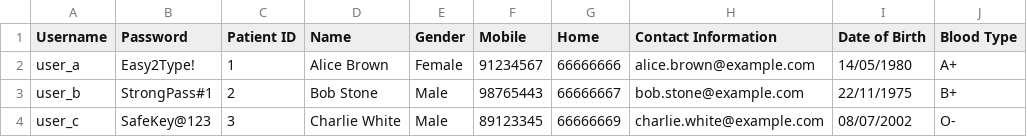
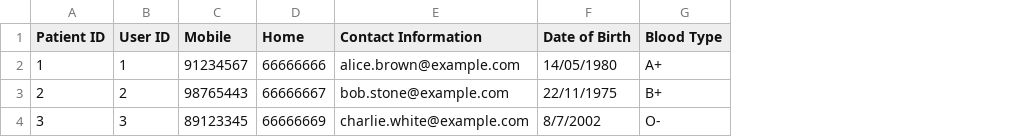
Before and after one commit to rachtrx/HMS, a CSV file: src/resources/Patient_List.csv, drawn as a sheet; removed rows and columns are numbered as before the commit, all else as after; the diff names each change by its address in the sheet, - before the commit and + after, or states it on an @@ line.

```diff
--- a/src/resources/Patient_List.csv
+++ b/src/resources/Patient_List.csv
-column A (Username), rows 2-4: user_a | user_b | user_c
-column B (Password), rows 2-4: Easy2Type! | StrongPass#1 | SafeKey@123
-column D (Name), rows 2-4: Alice Brown | Bob Stone | Charlie White
-column E (Gender), rows 2-4: Female | Male | Male
+column B (User ID), rows 2-4: 1 | 2 | 3
-F4 (Date of Birth): 08/07/2002
+F4 (Date of Birth): 8/7/2002
```
Also changed, not shown: 58 other files.
